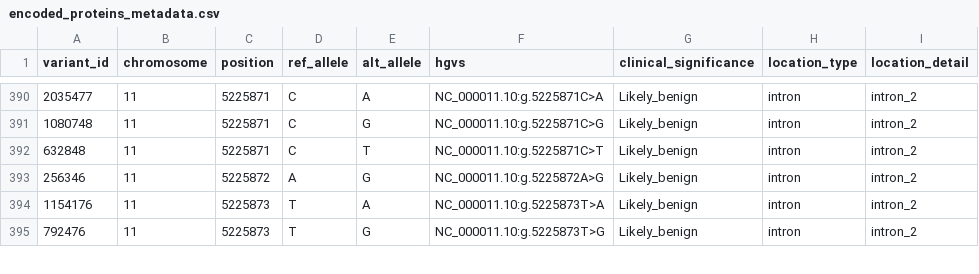
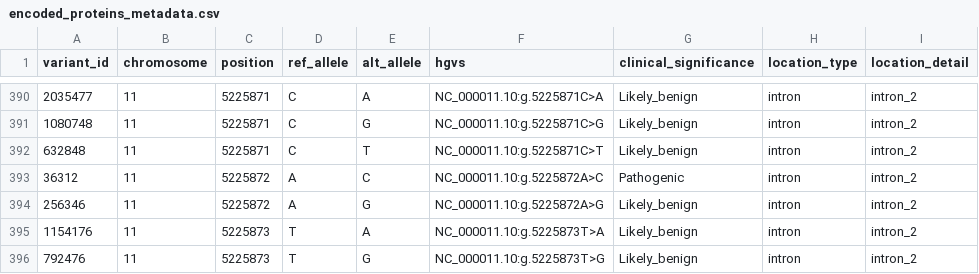
Before and after one commit to anjaradomirovic/hbbGeneMutation, a CSV file: data/ml_ready/encoded_proteins_metadata.csv, drawn as a sheet; only a part is shown, gaps mark what is left out.

```diff
--- a/data/ml_ready/encoded_proteins_metadata.csv
+++ b/data/ml_ready/encoded_proteins_metadata.csv
@@ -392,2 +392,3 @@ variant_id,chromosome,position,ref_allele,alt_allele,hgvs,clinical_significance,
 632848,11,5225871,C,T,NC_000011.10:g.5225871C>T,Likely_benign,intron,intron_2
+36312,11,5225872,A,C,NC_000011.10:g.5225872A>C,Pathogenic,intron,intron_2
 256346,11,5225872,A,G,NC_000011.10:g.5225872A>G,Likely_benign,intron,intron_2
```
Also changed, not shown: 9 other files.
